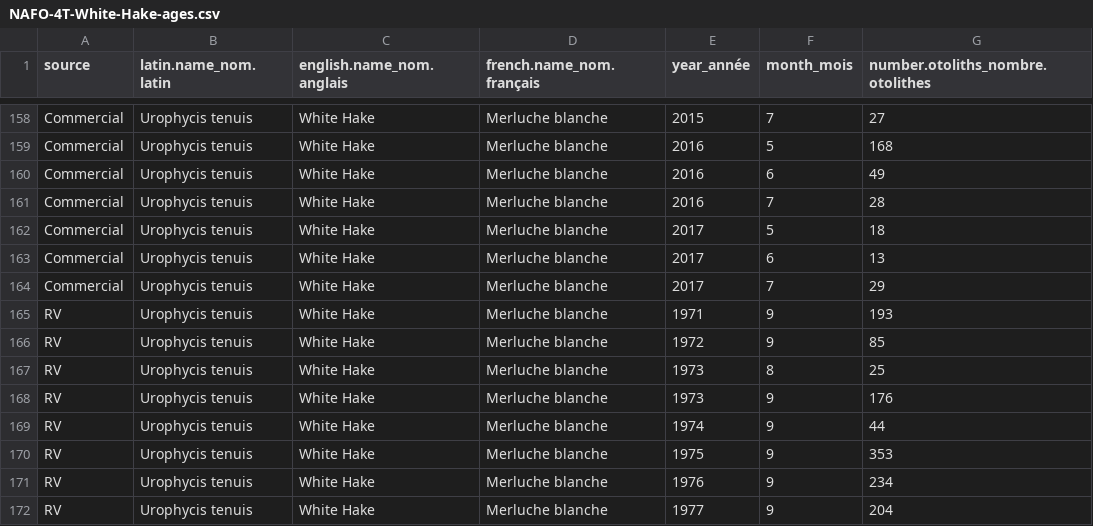
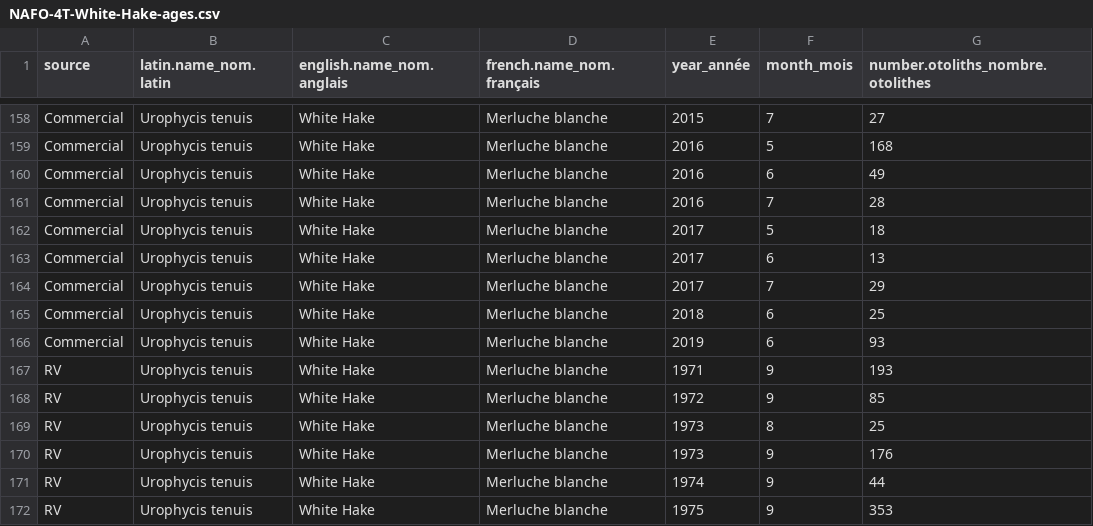
Before and after one commit to dfo-gulf-science/fgp-datasets, a CSV file: otolith_collection/NAFO-4T-White-Hake-ages.csv, drawn as a sheet; only a part is shown, gaps mark what is left out; the shorter side is filled out with more unchanged rows; the diff names each change by its address in the sheet, - before the commit and + after, or states it on an @@ line.

```diff
--- a/otolith_collection/NAFO-4T-White-Hake-ages.csv
+++ b/otolith_collection/NAFO-4T-White-Hake-ages.csv
+row 165: Commercial | Urophycis tenuis | White Hake | Merluche blanche | 2018 | 6 | 25
+row 166: Commercial | Urophycis tenuis | White Hake | Merluche blanche | 2019 | 6 | 93
```
Also changed, not shown: otolith_collection/NAFO-4T-American-Plaice-ages.csv, otolith_collection/NAFO-4TVN-Atlantic-Cod-ages.csv, 2 other files.
